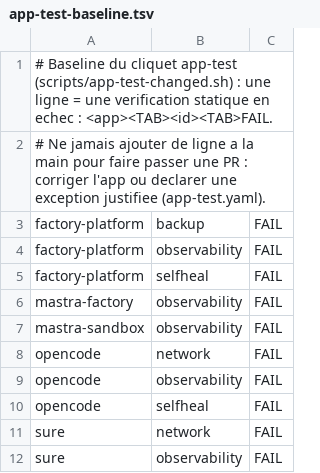
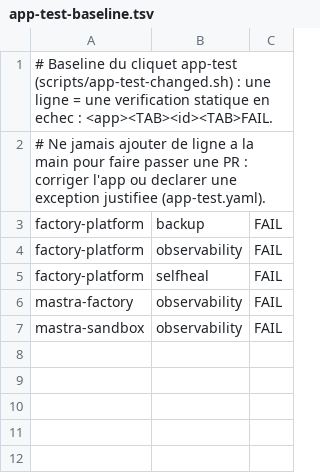
Before and after one commit to SmadjaPaul/kube-ops, a TSV file: policy/app-test-baseline.tsv, drawn as a sheet.

```diff
--- a/policy/app-test-baseline.tsv
+++ b/policy/app-test-baseline.tsv
@@ -7,6 +7 @@ mastra-factory	observability	FAIL
 mastra-sandbox	observability	FAIL
-opencode	network	FAIL
-opencode	observability	FAIL
-opencode	selfheal	FAIL
-sure	network	FAIL
-sure	observability	FAIL
```
Also changed, not shown: 10 other files.
